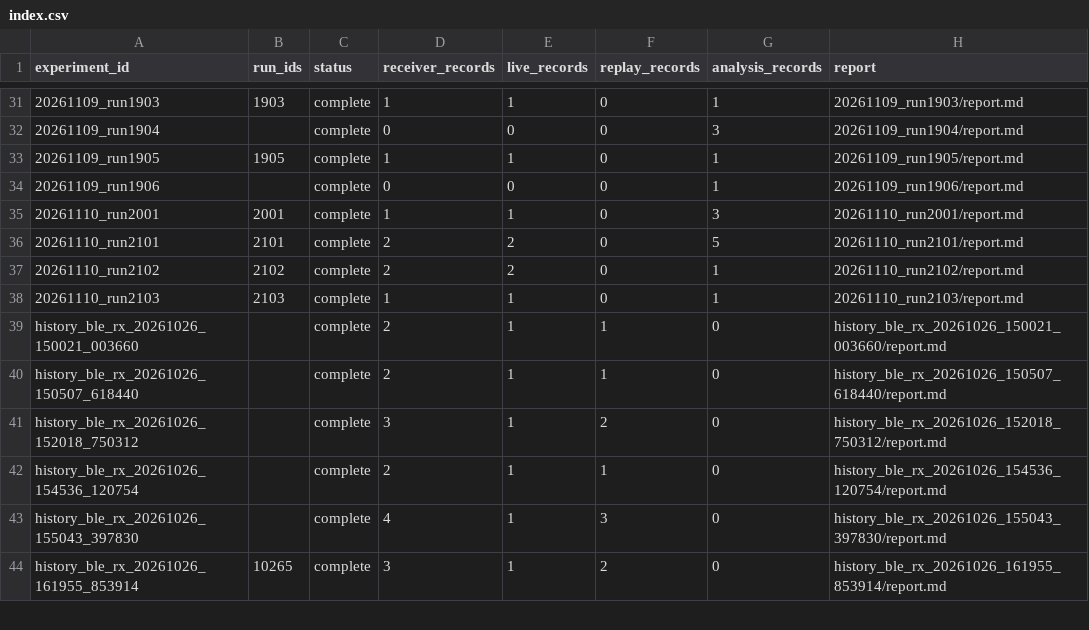
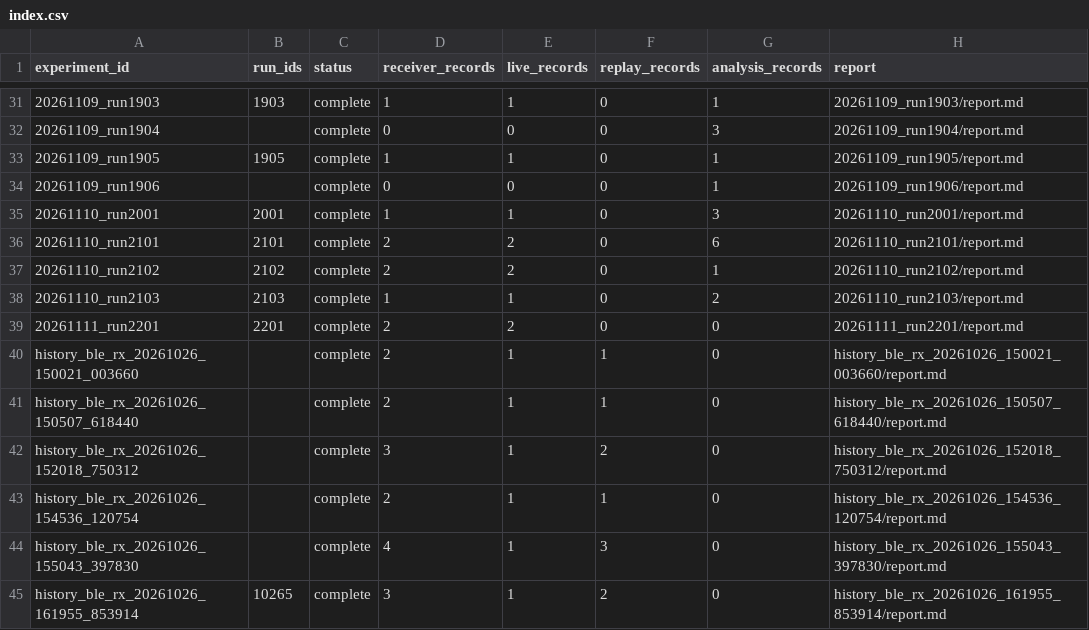
Before and after one commit to JIDA114514/B2Z, a CSV file: python/experiments/index.csv, drawn as a sheet; only a part is shown, gaps mark what is left out.

```diff
--- a/python/experiments/index.csv
+++ b/python/experiments/index.csv
@@ -35,5 +35,6 @@ experiment_id,run_ids,status,receiver_records,live_records,replay_records,analys
 20261110_run2001,2001,complete,1,1,0,3,20261110_run2001/report.md
-20261110_run2101,2101,complete,2,2,0,5,20261110_run2101/report.md
+20261110_run2101,2101,complete,2,2,0,6,20261110_run2101/report.md
 20261110_run2102,2102,complete,2,2,0,1,20261110_run2102/report.md
-20261110_run2103,2103,complete,1,1,0,1,20261110_run2103/report.md
+20261110_run2103,2103,complete,1,1,0,2,20261110_run2103/report.md
+20261111_run2201,2201,complete,2,2,0,0,20261111_run2201/report.md
 history_ble_rx_20261026_150021_003660,,complete,2,1,1,0,history_ble_rx_20261026_150021_003660/report.md
```
Also changed, not shown: python/experiments/artifacts.csv, python/experiments/runs.csv, 32 other files.
